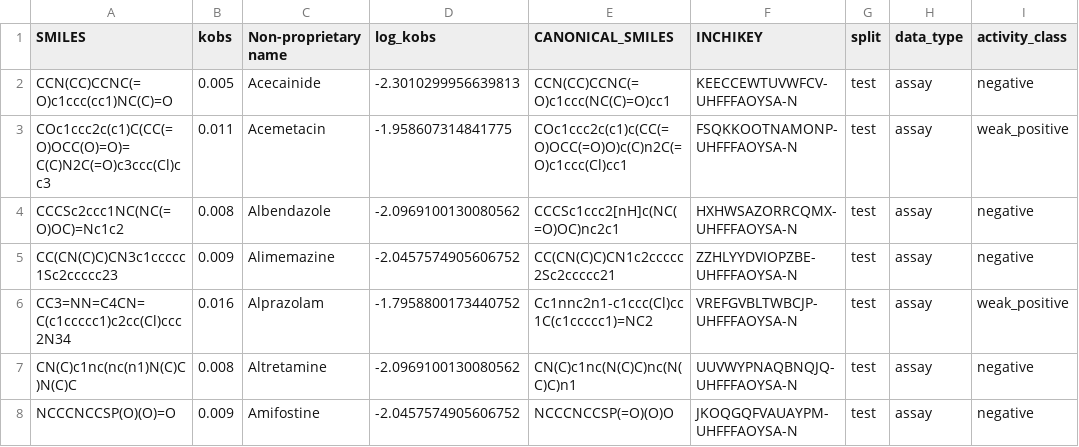
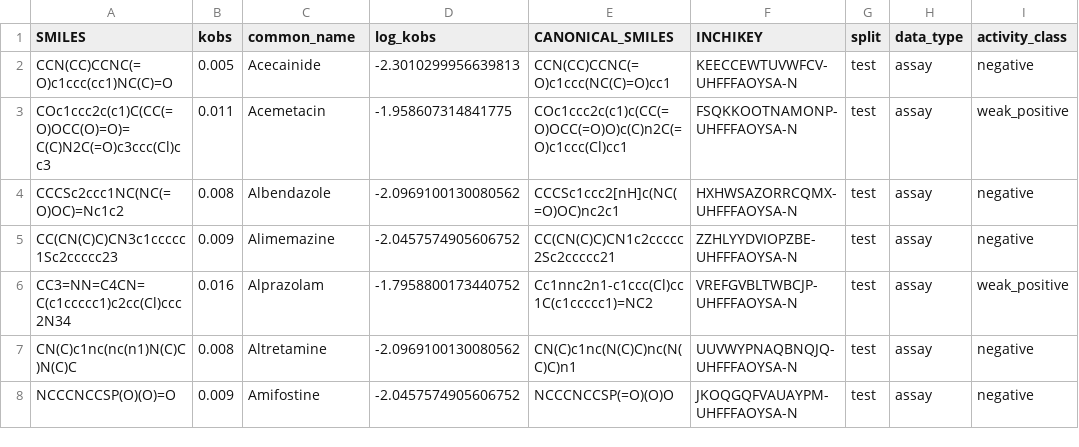
Before and after one commit to OpenADMET/assay-dev-data-curation, a CSV file: processed/novartis_2024_test.csv, drawn as a sheet; only a part is shown.

```diff
--- a/processed/novartis_2024_test.csv
+++ b/processed/novartis_2024_test.csv
@@ -1,2 +1,2 @@
-SMILES,kobs,Non-proprietary name,log_kobs,CANONICAL_SMILES,INCHIKEY,split,data_type,activity_class
+SMILES,kobs,common_name,log_kobs,CANONICAL_SMILES,INCHIKEY,split,data_type,activity_class
 CCN(CC)CCNC(=O)c1ccc(cc1)NC(C)=O,0.005,Acecainide,-2.3010299956639813,CCN(CC)CCNC(=O)c1ccc(NC(C)=O)cc1,KEECCEWTUVWFCV-UHFFFAOYSA-N,test,assay,negative
```
Also changed, not shown: processed/ncats_adme_aid1645841.csv, 13 other files.
